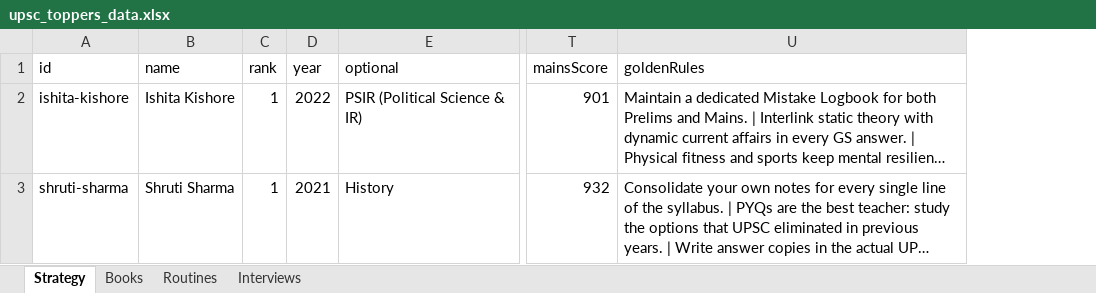
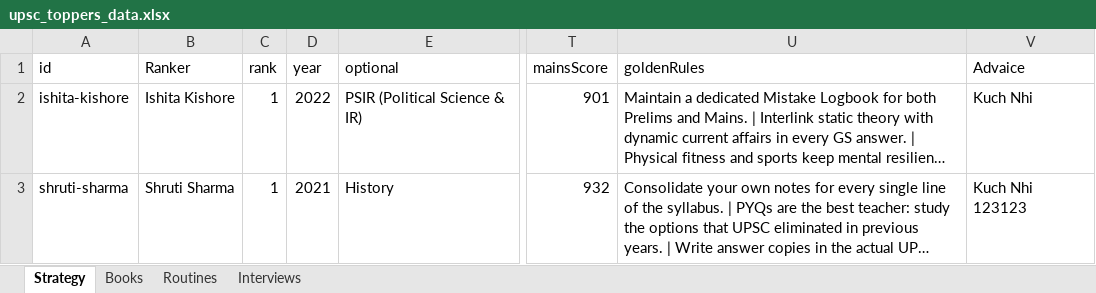
Before and after one commit to RONESIRVI/UPSC-CSE-Master-Hub, an Excel workbook: Update_App_Data/upsc_toppers_data.xlsx, sheet Strategy, drawn as a sheet; only a part is shown, gaps mark what is left out; long unchanged cells end in …; values as stored, in another font and other column widths than the file's, no borders; the diff names each change by its address in the sheet, - before the commit and + after, or states it on an @@ line.

Commit message:
Update App Content via Excel

```diff
--- a/Update_App_Data/upsc_toppers_data.xlsx (sheet Strategy)
+++ b/Update_App_Data/upsc_toppers_data.xlsx (sheet Strategy)
+column V (Advaice), rows 2-3: Kuch Nhi | Kuch Nhi 123123
-B1: name
+B1: Ranker
```
